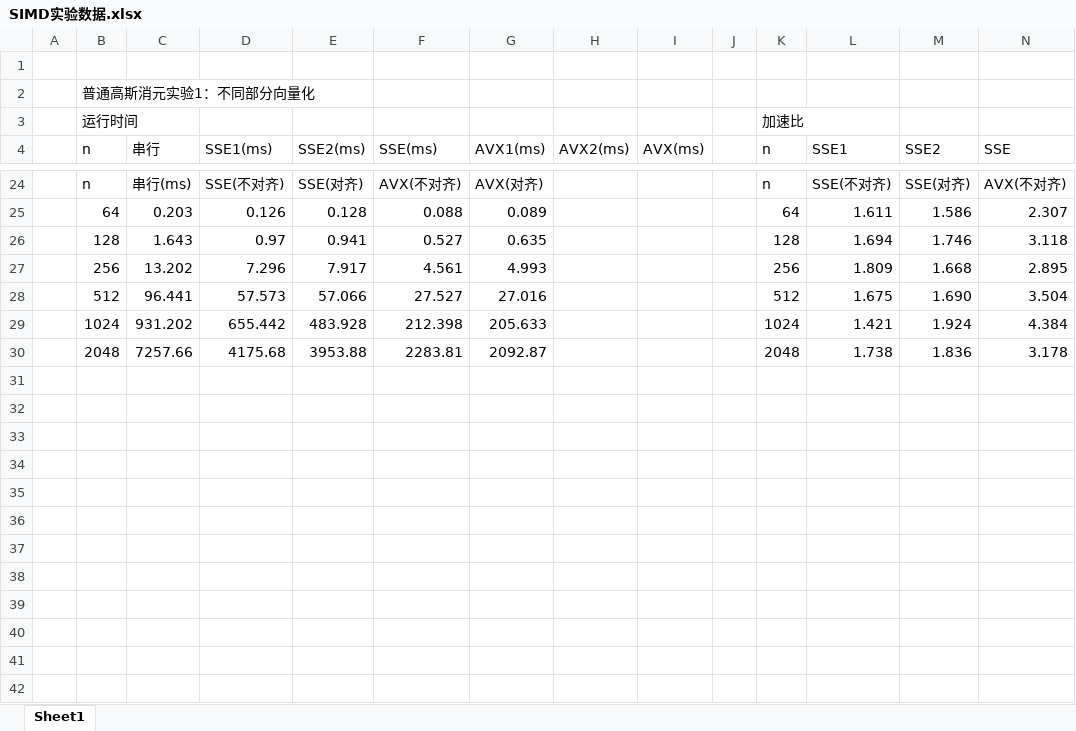
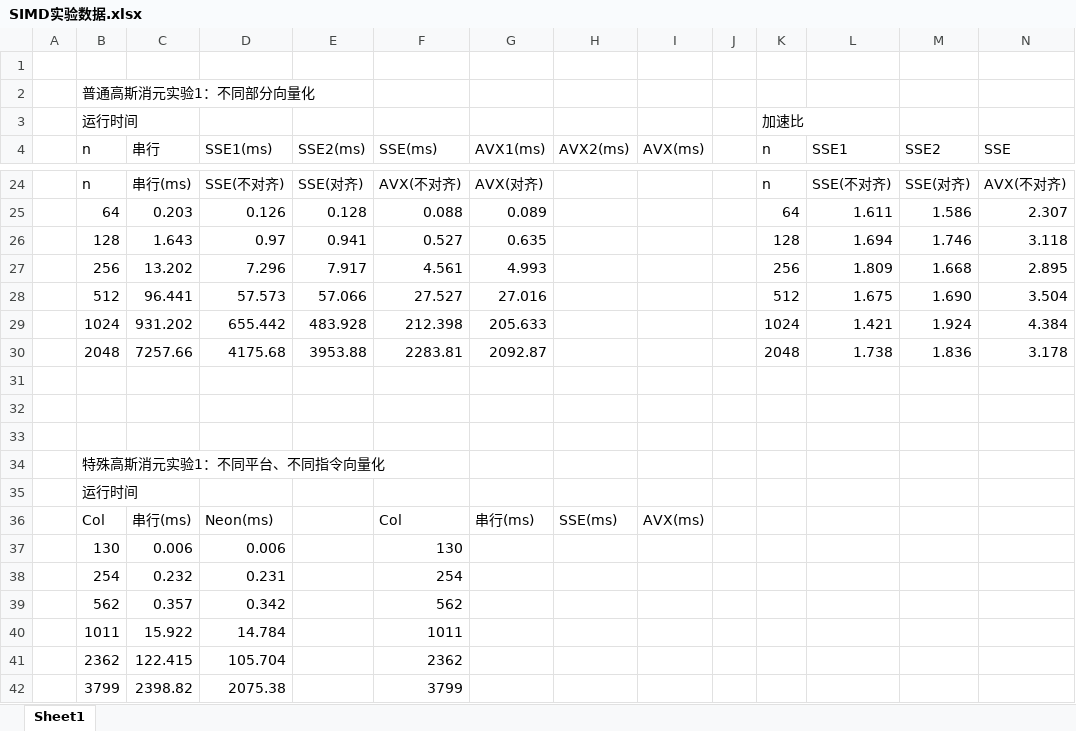
Before and after one commit to Molotovgirl1/Parallel-Program-Design, an Excel workbook: lab2_SIMD/SIMD实验数据.xlsx, sheet Sheet1, drawn as a sheet; only a part is shown, gaps mark what is left out; values as stored, in another font and other column widths than the file's, no borders; rows hold the shown columns only; the diff names each change by its address in the sheet, - before the commit and + after, or states it on an @@ line.

```diff
--- a/lab2_SIMD/SIMD实验数据.xlsx (sheet Sheet1)
+++ b/lab2_SIMD/SIMD实验数据.xlsx (sheet Sheet1)
+row 31: (empty)
+row 32: (empty)
+row 33: (empty)
+row 34:  | 特殊高斯消元实验1：不同平台、不同指令向量化
+row 35:  | 运行时间
+row 36:  | Col | 串行(ms) | Neon(ms) |  | Col | 串行(ms) | SSE(ms) | AVX(ms)
+row 37:  | 130 | 0.006 | 0.006 |  | 130
+row 38:  | 254 | 0.232 | 0.231 |  | 254
+row 39:  | 562 | 0.357 | 0.342 |  | 562
+row 40:  | 1011 | 15.922 | 14.784 |  | 1011
+row 41:  | 2362 | 122.415 | 105.704 |  | 2362
+row 42:  | 3799 | 2398.82 | 2075.38 |  | 3799
```
Also changed, not shown: 1 other file.
